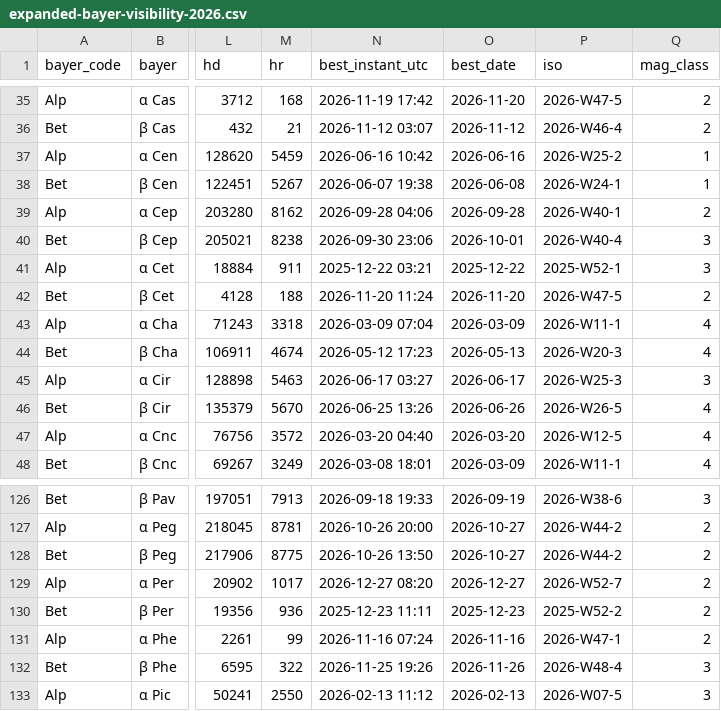
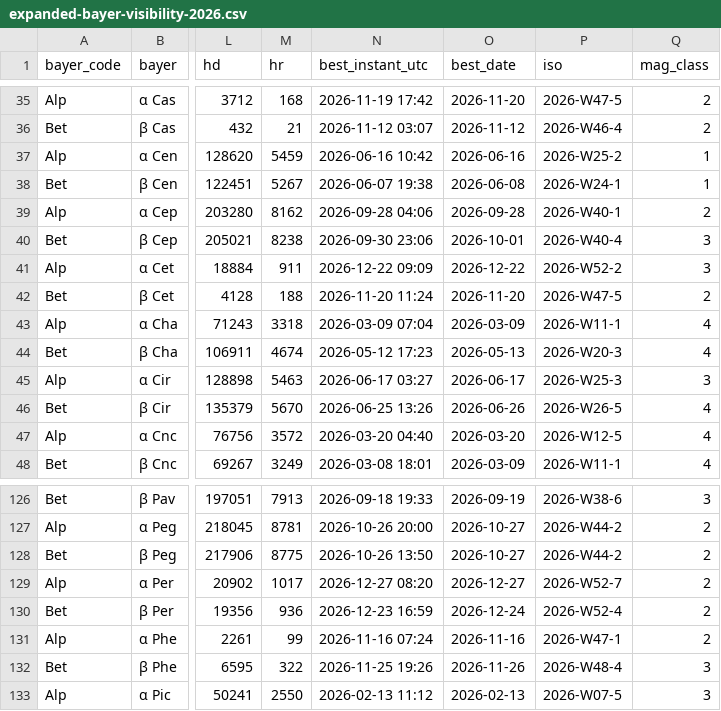
Before and after one commit to alexmiller63/star-almanack, a CSV file: expanded-bayer-visibility-2026.csv, drawn as a sheet; only a part is shown, gaps mark what is left out; the diff names each change by its address in the sheet, - before the commit and + after, or states it on an @@ line.

```diff
--- a/expanded-bayer-visibility-2026.csv
+++ b/expanded-bayer-visibility-2026.csv
-N41 (best_instant_utc): 2025-12-22 03:21
+N41 (best_instant_utc): 2026-12-22 09:09
-O41 (best_date): 2025-12-22
+O41 (best_date): 2026-12-22
-P41 (iso): 2025-W52-1
+P41 (iso): 2026-W52-2
-N130 (best_instant_utc): 2025-12-23 11:11
+N130 (best_instant_utc): 2026-12-23 16:59
-O130 (best_date): 2025-12-23
+O130 (best_date): 2026-12-24
-P130 (iso): 2025-W52-2
+P130 (iso): 2026-W52-4
```
